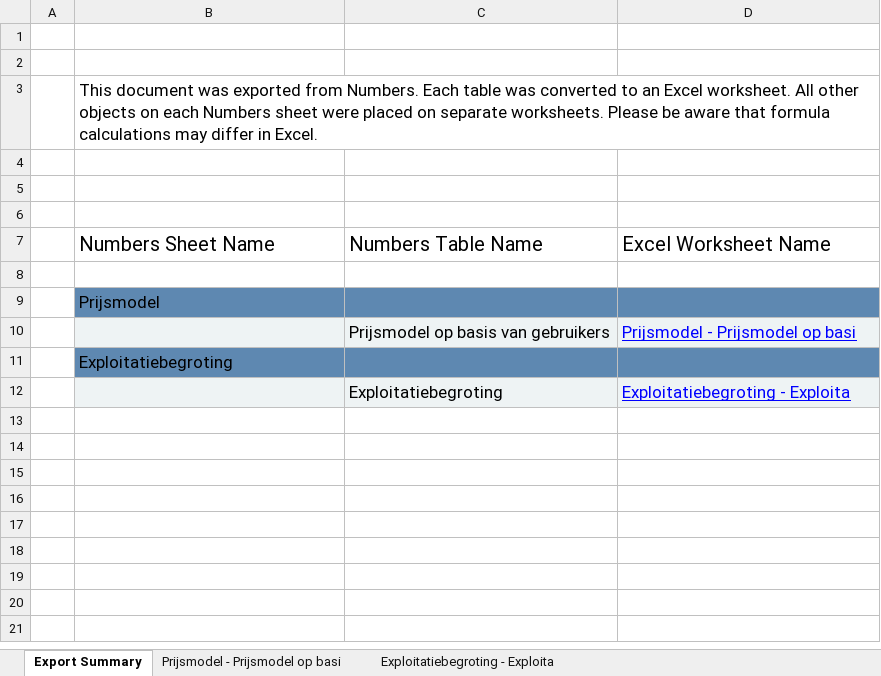
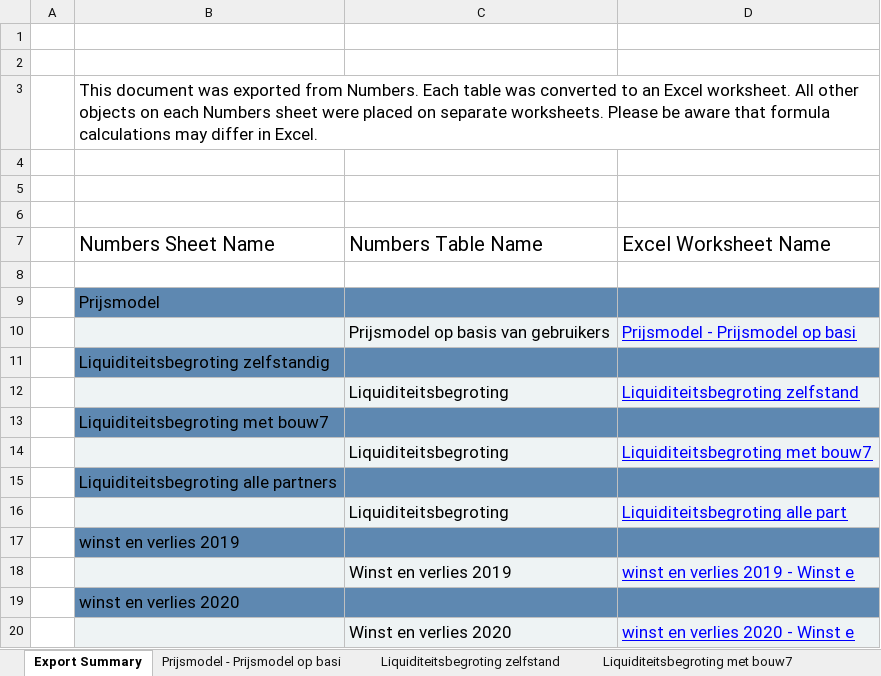
Before and after one commit to ssured/pokayoka, an Excel workbook: doc/onderneming/begroting.xlsx, sheet Export Summary, drawn as a sheet; values as stored, in another font and other column widths than the file's, no borders; removed rows and columns are numbered as before the commit, all else as after; the diff names each change by its address in the sheet, - before the commit and + after, or states it on an @@ line.

Commit message:
liquiditeitsbegroting en intake flinc

```diff
--- a/doc/onderneming/begroting.xlsx (sheet Export Summary)
+++ b/doc/onderneming/begroting.xlsx (sheet Export Summary)
-sheet tab: Exploitatiebegroting - Exploita
+sheet tab: Liquiditeitsbegroting zelfstand
+sheet tab: Liquiditeitsbegroting met bouw7
-B11: Exploitatiebegroting
+B11: Liquiditeitsbegroting zelfstandig
-row 12:  |  | Exploitatiebegroting | Exploitatiebegroting - Exploita
+row 12:  |  | Liquiditeitsbegroting | Liquiditeitsbegroting zelfstand
+row 13:  | Liquiditeitsbegroting met bouw7
+row 14:  |  | Liquiditeitsbegroting | Liquiditeitsbegroting met bouw7
+row 15:  | Liquiditeitsbegroting alle partners
+row 16:  |  | Liquiditeitsbegroting | Liquiditeitsbegroting alle part
+row 17:  | winst en verlies 2019
+row 18:  |  | Winst en verlies 2019 | winst en verlies 2019 - Winst e
+row 19:  | winst en verlies 2020
+row 20:  |  | Winst en verlies 2020 | winst en verlies 2020 - Winst e
```
Also changed, not shown: sheet Liquiditeitsbegroting zelfstand, sheet Prijsmodel - Prijsmodel op basi, other sheet tabs, charts or pictures, 3 other files.
